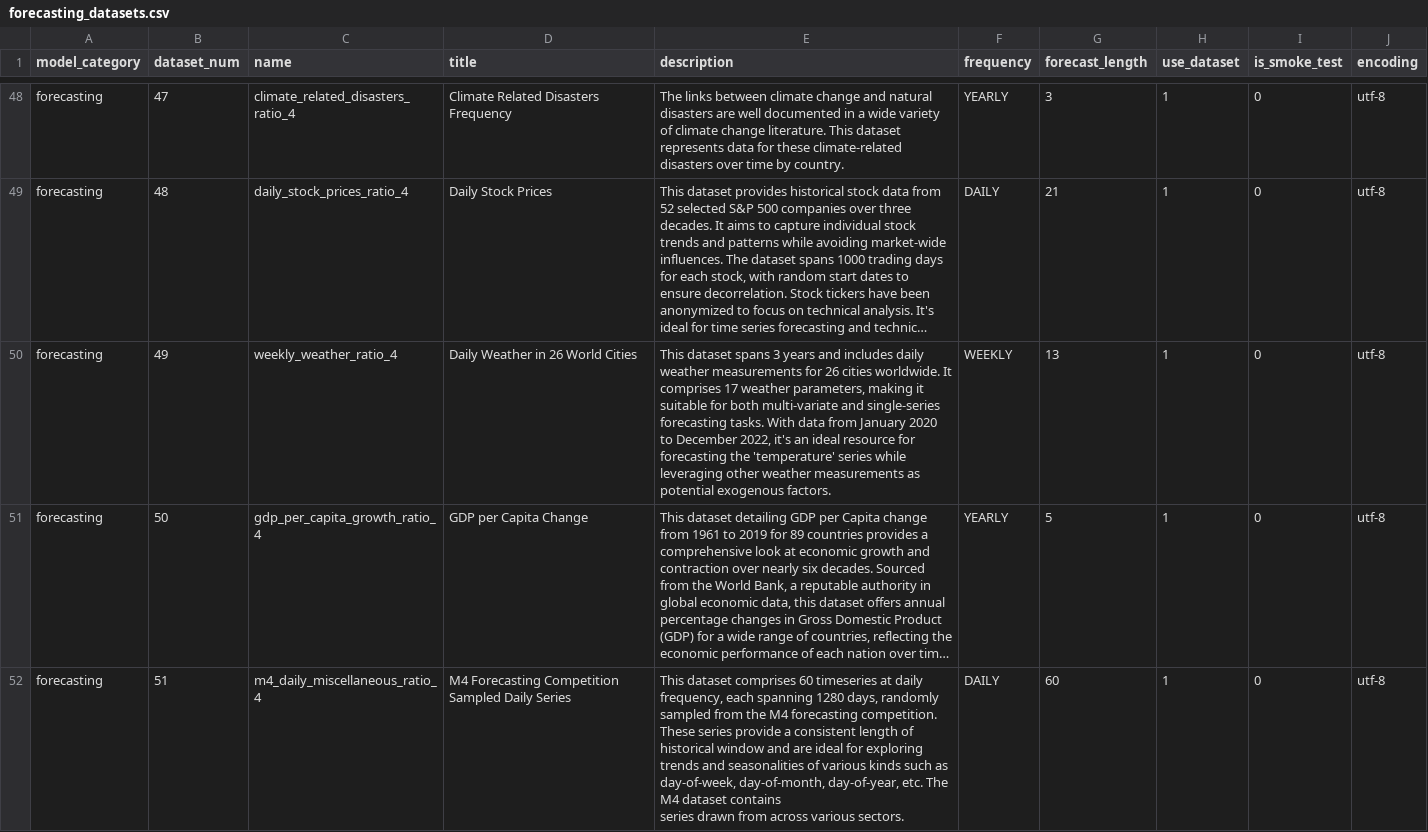
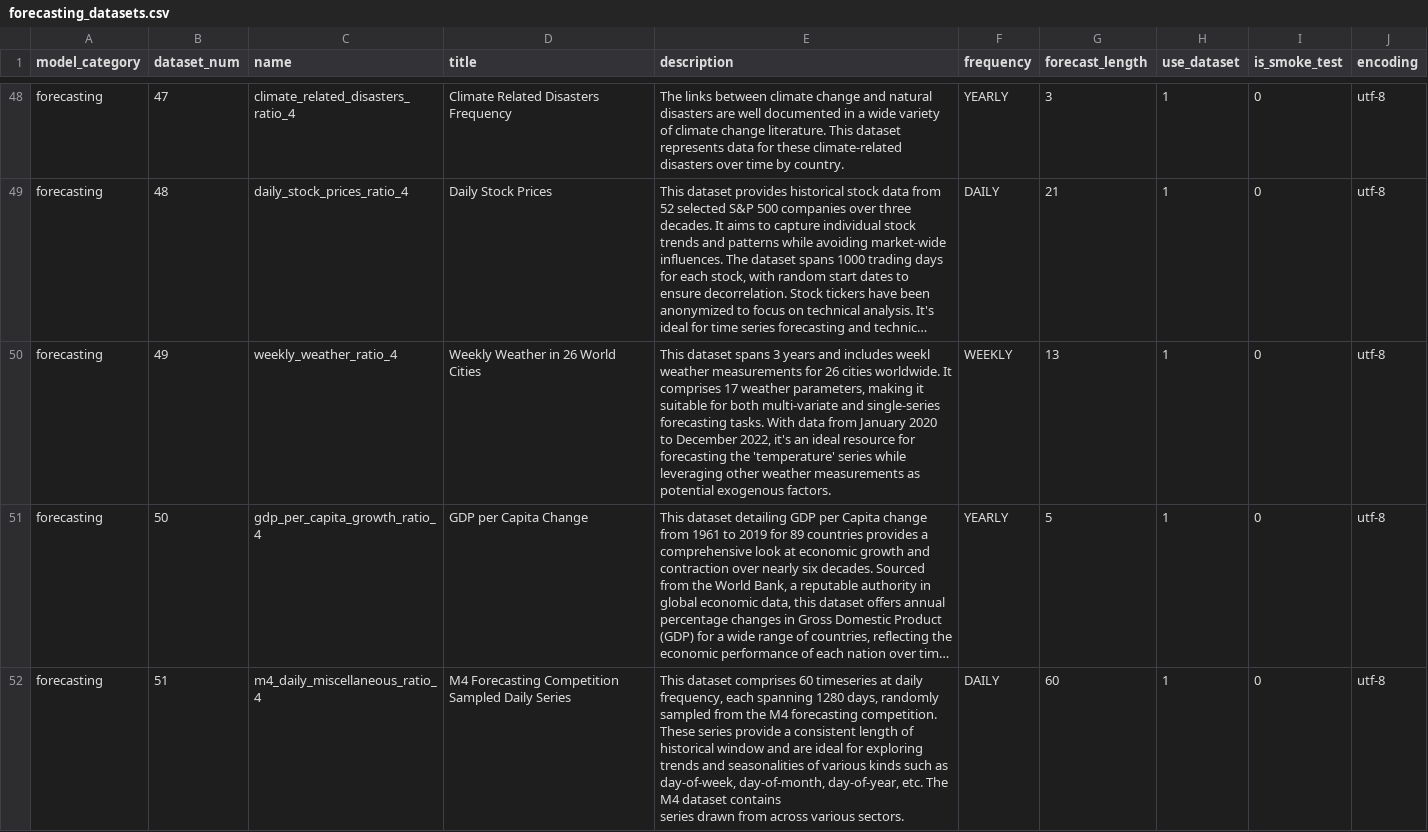
Before and after one commit to readytensor/rt_vsdv_forecasting_datasets, a CSV file: config/forecasting_datasets.csv, drawn as a sheet; only a part is shown, gaps mark what is left out; long unchanged cells end in …; the diff names each change by its address in the sheet, - before the commit and + after, or states it on an @@ line.

Commit message:
change description of weekly weather

```diff
--- a/config/forecasting_datasets.csv
+++ b/config/forecasting_datasets.csv
-D50 (title): Daily Weather in 26 World Cities
+D50 (title): Weekly Weather in 26 World Cities
-E50 (description): …and includes daily weather measurements…
+E50 (description): …and includes weekl weather measurements…
```
